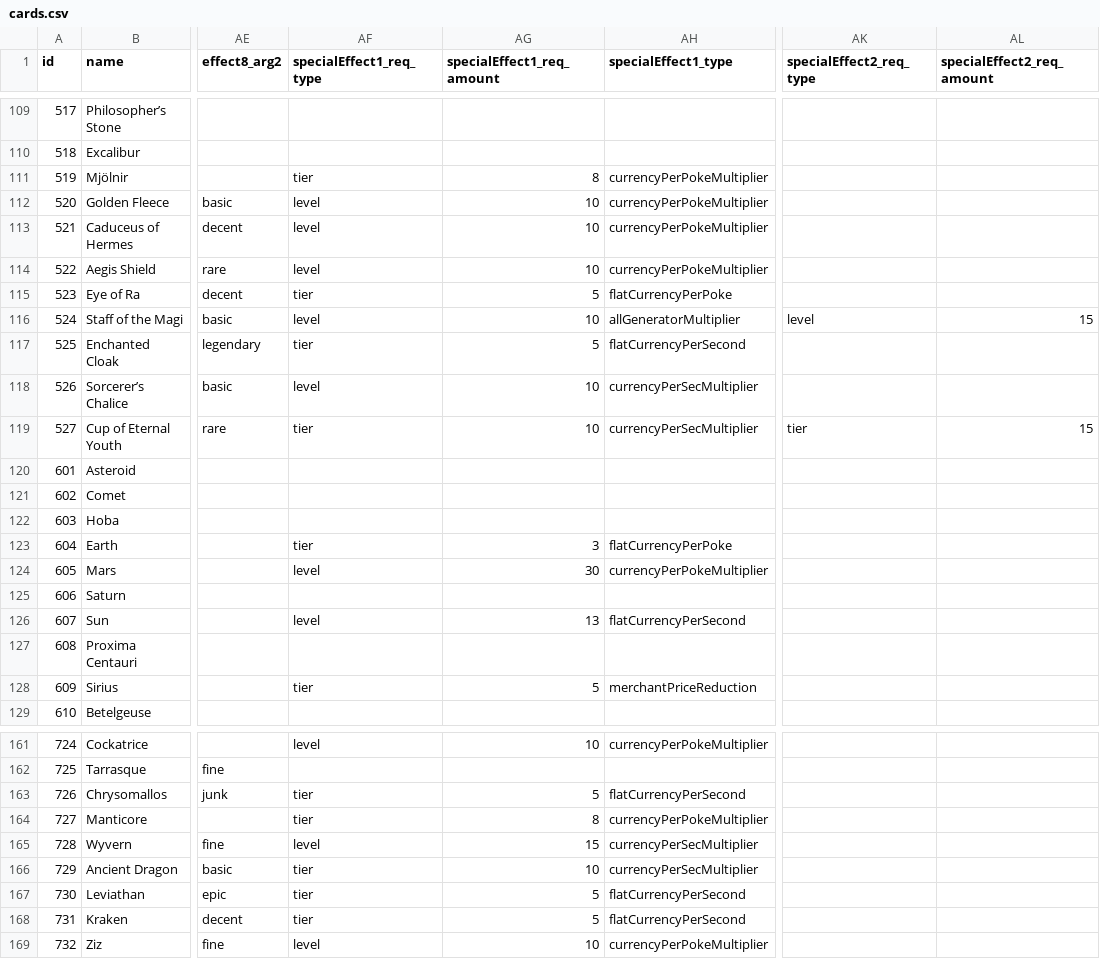
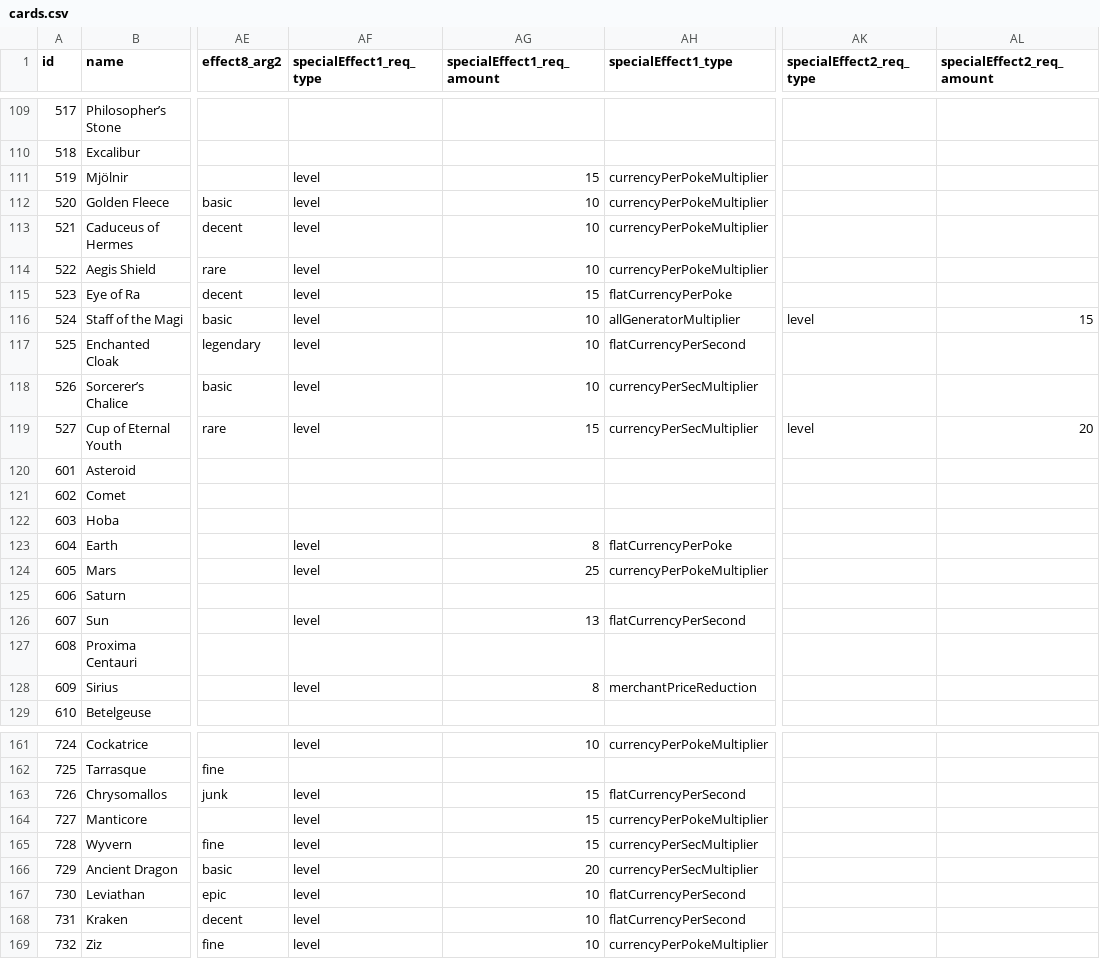
Before and after one commit to ssiatkowski/degens-idle, a CSV file: ccg/js/cards.csv, drawn as a sheet; only a part is shown, gaps mark what is left out; the diff covers the shown part only; the diff names each change by its address in the sheet, - before the commit and + after, or states it on an @@ line.

```diff
--- a/ccg/js/cards.csv
+++ b/ccg/js/cards.csv
-AF111 (specialEffect1_req_type): tier
+AF111 (specialEffect1_req_type): level
-AG111 (specialEffect1_req_amount): 8
+AG111 (specialEffect1_req_amount): 15
-AF115 (specialEffect1_req_type): tier
+AF115 (specialEffect1_req_type): level
-AG115 (specialEffect1_req_amount): 5
+AG115 (specialEffect1_req_amount): 15
-AF117 (specialEffect1_req_type): tier
+AF117 (specialEffect1_req_type): level
-AG117 (specialEffect1_req_amount): 5
+AG117 (specialEffect1_req_amount): 10
-AF119 (specialEffect1_req_type): tier
+AF119 (specialEffect1_req_type): level
-AG119 (specialEffect1_req_amount): 10
+AG119 (specialEffect1_req_amount): 15
-AK119 (specialEffect2_req_type): tier
+AK119 (specialEffect2_req_type): level
-AL119 (specialEffect2_req_amount): 15
+AL119 (specialEffect2_req_amount): 20
-AF123 (specialEffect1_req_type): tier
+AF123 (specialEffect1_req_type): level
-AG123 (specialEffect1_req_amount): 3
+AG123 (specialEffect1_req_amount): 8
-AG124 (specialEffect1_req_amount): 30
+AG124 (specialEffect1_req_amount): 25
-AF128 (specialEffect1_req_type): tier
+AF128 (specialEffect1_req_type): level
-AG128 (specialEffect1_req_amount): 5
+AG128 (specialEffect1_req_amount): 8
-AF163:AF164 (specialEffect1_req_type): tier
+AF163:AF164 (specialEffect1_req_type): level
-AG163 (specialEffect1_req_amount): 5
+AG163 (specialEffect1_req_amount): 15
-AG164 (specialEffect1_req_amount): 8
+AG164 (specialEffect1_req_amount): 15
-AF166:AF168 (specialEffect1_req_type): tier
+AF166:AF168 (specialEffect1_req_type): level
-AG166 (specialEffect1_req_amount): 10
+AG166 (specialEffect1_req_amount): 20
-AG167:AG168 (specialEffect1_req_amount): 5
+AG167:AG168 (specialEffect1_req_amount): 10
```
Also changed, not shown: 73 edited cells elsewhere in this file, 1 other file.
